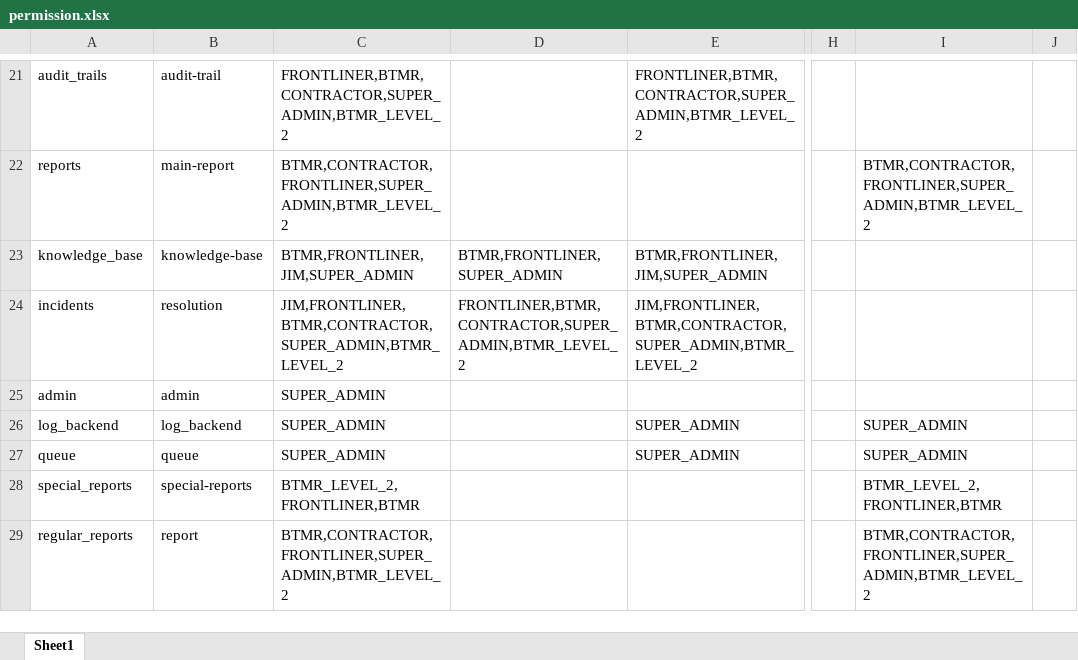
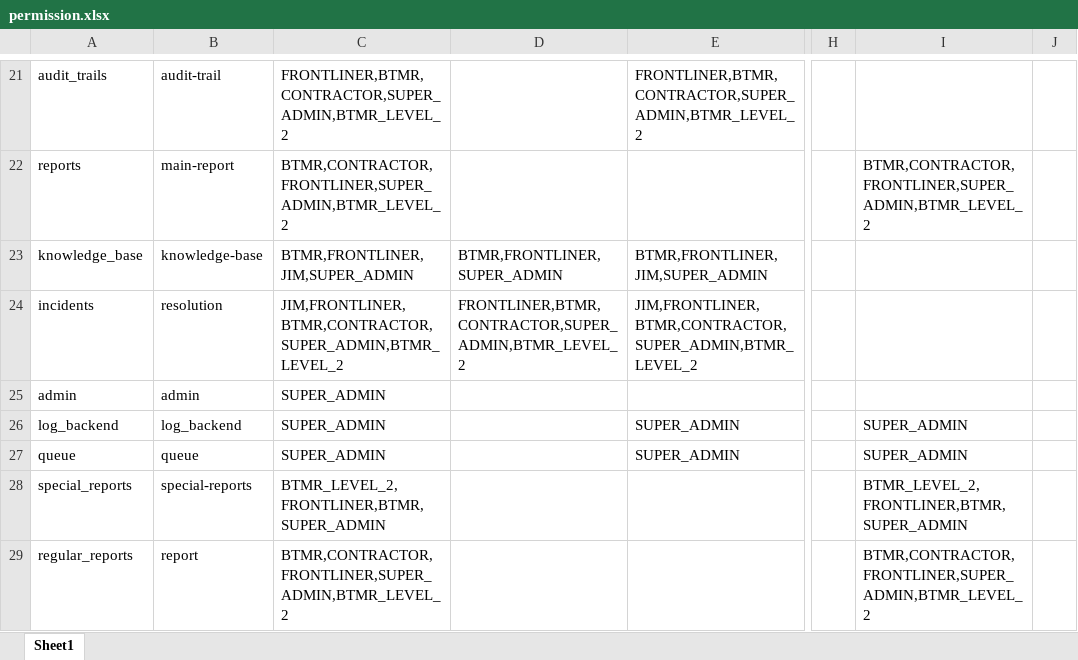
Before and after one commit to ahmadnajmi/niise_helpdesk_be, an Excel workbook: database/seeders/excel/permission.xlsx, sheet Sheet1, drawn as a sheet; only a part is shown, gaps mark what is left out; values as stored, in another font and other column widths than the file's, no borders; the diff names each change by its address in the sheet, - before the commit and + after, or states it on an @@ line.

Commit message:
update super admin

```diff
--- a/database/seeders/excel/permission.xlsx (sheet Sheet1)
+++ b/database/seeders/excel/permission.xlsx (sheet Sheet1)
-C28: BTMR_LEVEL_2,FRONTLINER,BTMR
+C28: BTMR_LEVEL_2,FRONTLINER,BTMR,SUPER_ADMIN
-I28: BTMR_LEVEL_2,FRONTLINER,BTMR
+I28: BTMR_LEVEL_2,FRONTLINER,BTMR,SUPER_ADMIN
```
